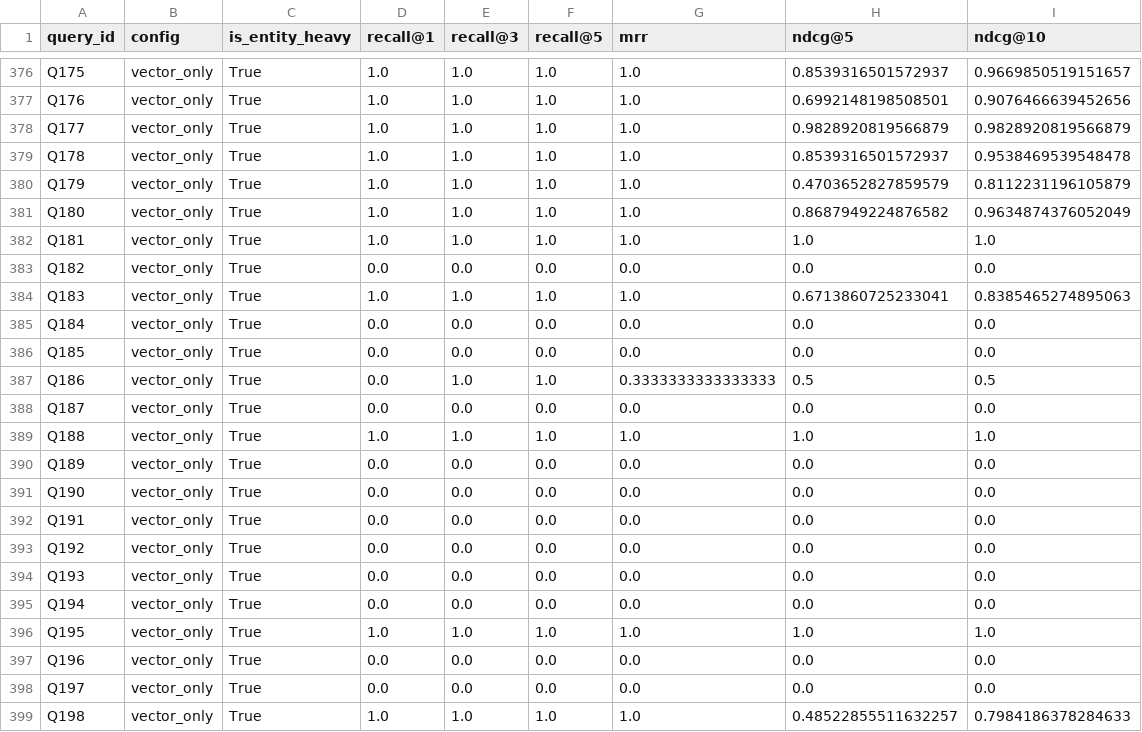
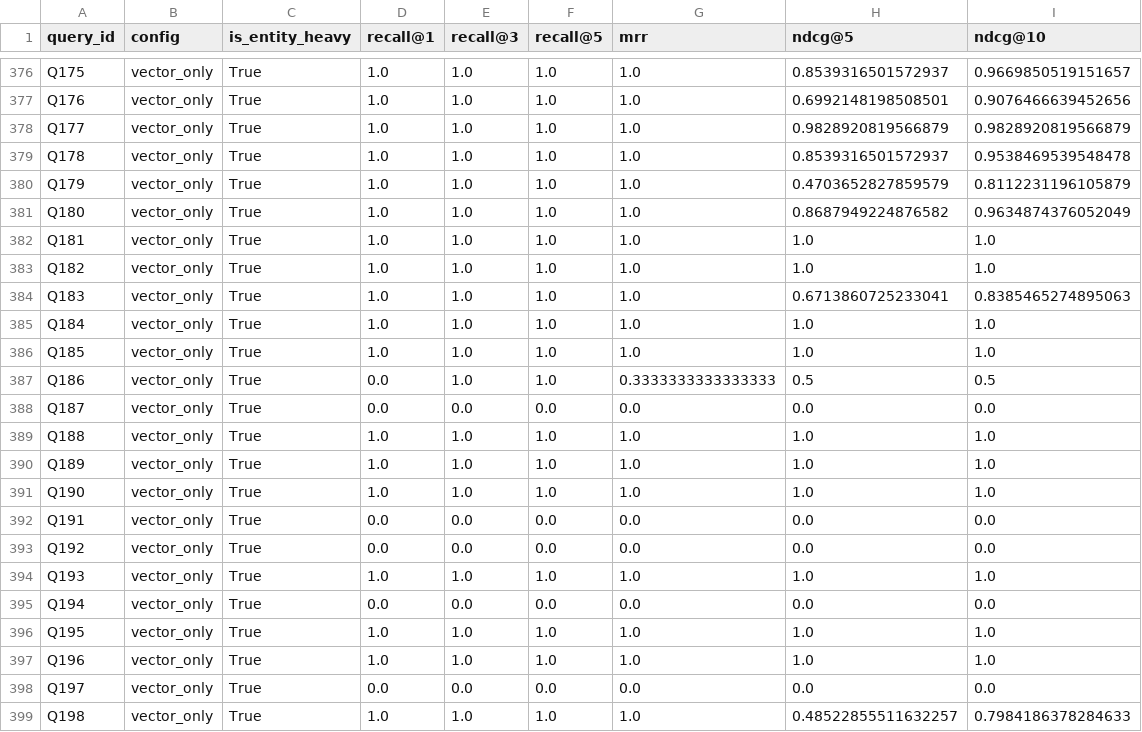
Before and after one commit to manxabn/HYBRID_CHATBOT, a CSV file: results/ir_metrics.csv, drawn as a sheet; only a part is shown, gaps mark what is left out; the diff covers the shown part only.

```diff
--- a/results/ir_metrics.csv
+++ b/results/ir_metrics.csv
@@ -382,6 +382,6 @@ Q180,vector_only,True,1.0,1.0,1.0,1.0,0.8687949224876582,0.9634874376052049
 Q181,vector_only,True,1.0,1.0,1.0,1.0,1.0,1.0
-Q182,vector_only,True,0.0,0.0,0.0,0.0,0.0,0.0
+Q182,vector_only,True,1.0,1.0,1.0,1.0,1.0,1.0
 Q183,vector_only,True,1.0,1.0,1.0,1.0,0.6713860725233041,0.8385465274895063
-Q184,vector_only,True,0.0,0.0,0.0,0.0,0.0,0.0
-Q185,vector_only,True,0.0,0.0,0.0,0.0,0.0,0.0
+Q184,vector_only,True,1.0,1.0,1.0,1.0,1.0,1.0
+Q185,vector_only,True,1.0,1.0,1.0,1.0,1.0,1.0
 Q186,vector_only,True,0.0,1.0,1.0,0.3333333333333333,0.5,0.5
@@ -389,10 +389,10 @@ Q187,vector_only,True,0.0,0.0,0.0,0.0,0.0,0.0
 Q188,vector_only,True,1.0,1.0,1.0,1.0,1.0,1.0
-Q189,vector_only,True,0.0,0.0,0.0,0.0,0.0,0.0
-Q190,vector_only,True,0.0,0.0,0.0,0.0,0.0,0.0
+Q189,vector_only,True,1.0,1.0,1.0,1.0,1.0,1.0
+Q190,vector_only,True,1.0,1.0,1.0,1.0,1.0,1.0
 Q191,vector_only,True,0.0,0.0,0.0,0.0,0.0,0.0
 Q192,vector_only,True,0.0,0.0,0.0,0.0,0.0,0.0
-Q193,vector_only,True,0.0,0.0,0.0,0.0,0.0,0.0
+Q193,vector_only,True,1.0,1.0,1.0,1.0,1.0,1.0
 Q194,vector_only,True,0.0,0.0,0.0,0.0,0.0,0.0
 Q195,vector_only,True,1.0,1.0,1.0,1.0,1.0,1.0
-Q196,vector_only,True,0.0,0.0,0.0,0.0,0.0,0.0
+Q196,vector_only,True,1.0,1.0,1.0,1.0,1.0,1.0
 Q197,vector_only,True,0.0,0.0,0.0,0.0,0.0,0.0
```
Also changed, not shown: 154 edited cells elsewhere in this file, results/ir_metrics_bootstrap_significance.csv, results/prerank_pool_recall.csv, 1 other file.
